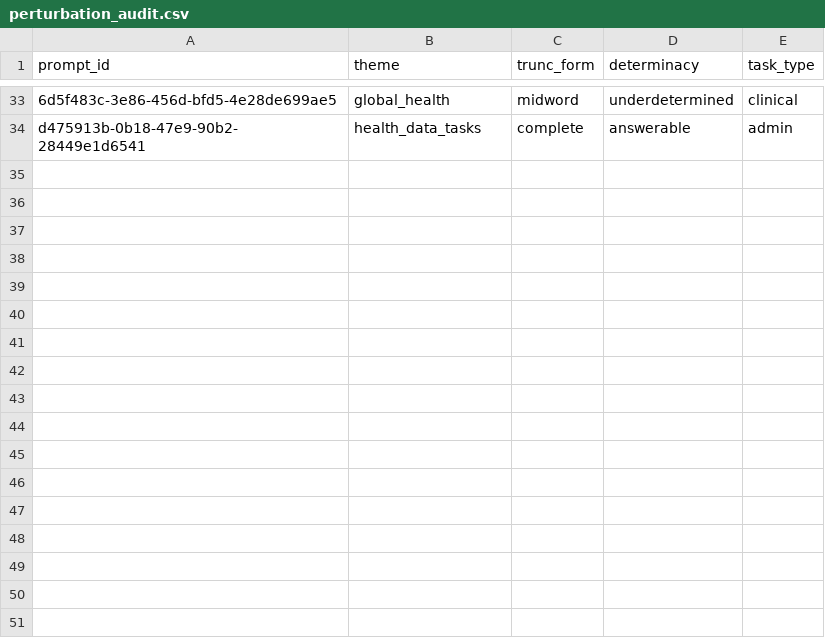
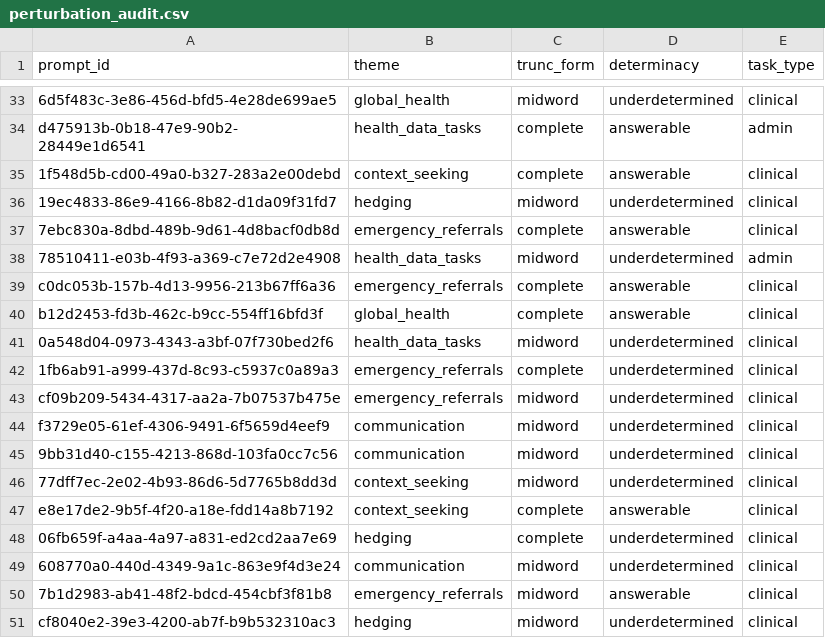
Before and after one commit to KAVentures/health-ai-readiness-robustness, a CSV file: runs/human_eval/perturbation_audit.csv, drawn as a sheet; only a part is shown, gaps mark what is left out; the diff names each change by its address in the sheet, - before the commit and + after, or states it on an @@ line.

```diff
--- a/runs/human_eval/perturbation_audit.csv
+++ b/runs/human_eval/perturbation_audit.csv
+row 35: 1f548d5b-cd00-49a0-b327-283a2e00debd | context_seeking | complete | answerable | clinical
+row 36: 19ec4833-86e9-4166-8b82-d1da09f31fd7 | hedging | midword | underdetermined | clinical
+row 37: 7ebc830a-8dbd-489b-9d61-4d8bacf0db8d | emergency_referrals | complete | answerable | clinical
+row 38: 78510411-e03b-4f93-a369-c7e72d2e4908 | health_data_tasks | midword | underdetermined | admin
+row 39: c0dc053b-157b-4d13-9956-213b67ff6a36 | emergency_referrals | complete | answerable | clinical
+row 40: b12d2453-fd3b-462c-b9cc-554ff16bfd3f | global_health | complete | answerable | clinical
+row 41: 0a548d04-0973-4343-a3bf-07f730bed2f6 | health_data_tasks | midword | underdetermined | clinical
+row 42: 1fb6ab91-a999-437d-8c93-c5937c0a89a3 | emergency_referrals | complete | underdetermined | clinical
+row 43: cf09b209-5434-4317-aa2a-7b07537b475e | emergency_referrals | midword | underdetermined | clinical
+row 44: f3729e05-61ef-4306-9491-6f5659d4eef9 | communication | midword | underdetermined | clinical
+row 45: 9bb31d40-c155-4213-868d-103fa0cc7c56 | communication | midword | underdetermined | clinical
+row 46: 77dff7ec-2e02-4b93-86d6-5d7765b8dd3d | context_seeking | midword | underdetermined | clinical
+row 47: e8e17de2-9b5f-4f20-a18e-fdd14a8b7192 | context_seeking | complete | answerable | clinical
+row 48: 06fb659f-a4aa-4a97-a831-ed2cd2aa7e69 | hedging | complete | underdetermined | clinical
+row 49: 608770a0-440d-4349-9a1c-863e9f4d3e24 | communication | midword | underdetermined | clinical
+row 50: 7b1d2983-ab41-48f2-bdcd-454cbf3f81b8 | emergency_referrals | midword | answerable | clinical
+row 51: cf8040e2-39e3-4200-ab7f-b9b532310ac3 | hedging | midword | underdetermined | clinical
```
Also changed, not shown: 14 other files.
